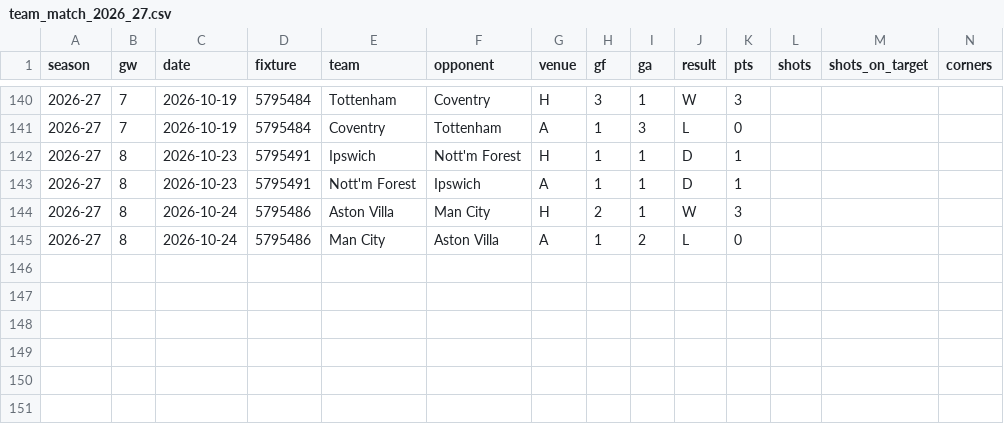
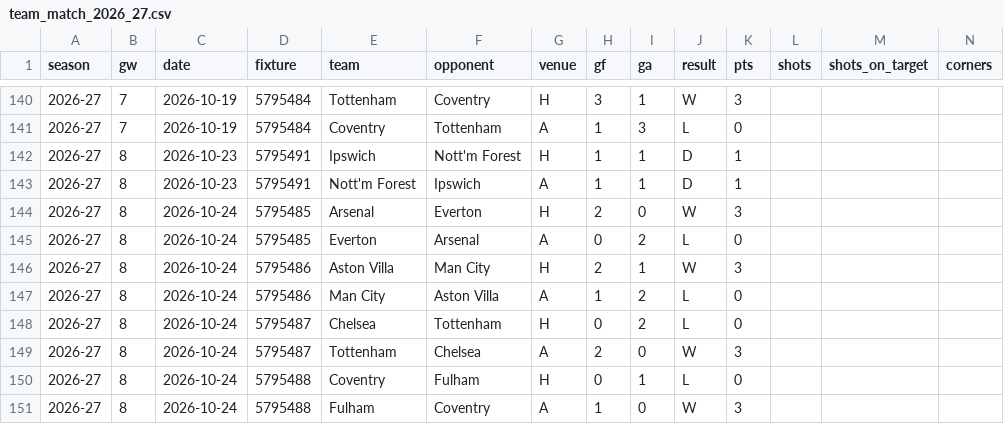
Before and after one commit to iceyfuture/prem_predictor_updated, a CSV file: outputs/team_match_2026_27.csv, drawn as a sheet; only a part is shown, gaps mark what is left out; rows hold the shown columns only; the diff names each change by its address in the sheet, - before the commit and + after, or states it on an @@ line.

```diff
--- a/outputs/team_match_2026_27.csv
+++ b/outputs/team_match_2026_27.csv
+row 144: 2026-27 | 8 | 2026-10-24 | 5795485 | Arsenal | Everton | H | 2 | 0 | W | 3
+row 145: 2026-27 | 8 | 2026-10-24 | 5795485 | Everton | Arsenal | A | 0 | 2 | L | 0
+row 148: 2026-27 | 8 | 2026-10-24 | 5795487 | Chelsea | Tottenham | H | 0 | 2 | L | 0
+row 149: 2026-27 | 8 | 2026-10-24 | 5795487 | Tottenham | Chelsea | A | 2 | 0 | W | 3
+row 150: 2026-27 | 8 | 2026-10-24 | 5795488 | Coventry | Fulham | H | 0 | 1 | L | 0
+row 151: 2026-27 | 8 | 2026-10-24 | 5795488 | Fulham | Coventry | A | 1 | 0 | W | 3
```
Also changed, not shown: dashboard/ledger.csv, dashboard/player_ledger.csv, 8 other files.
